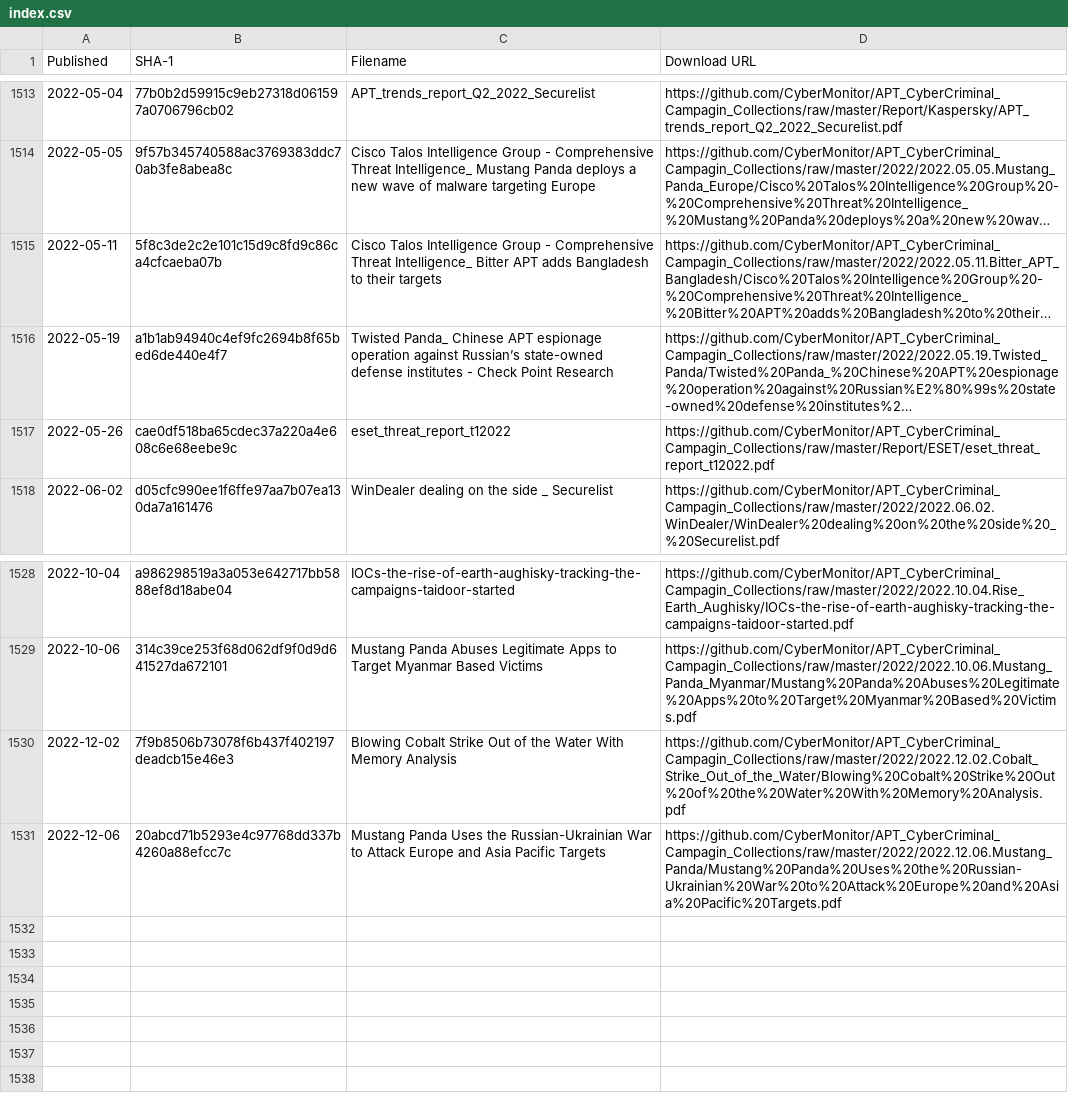
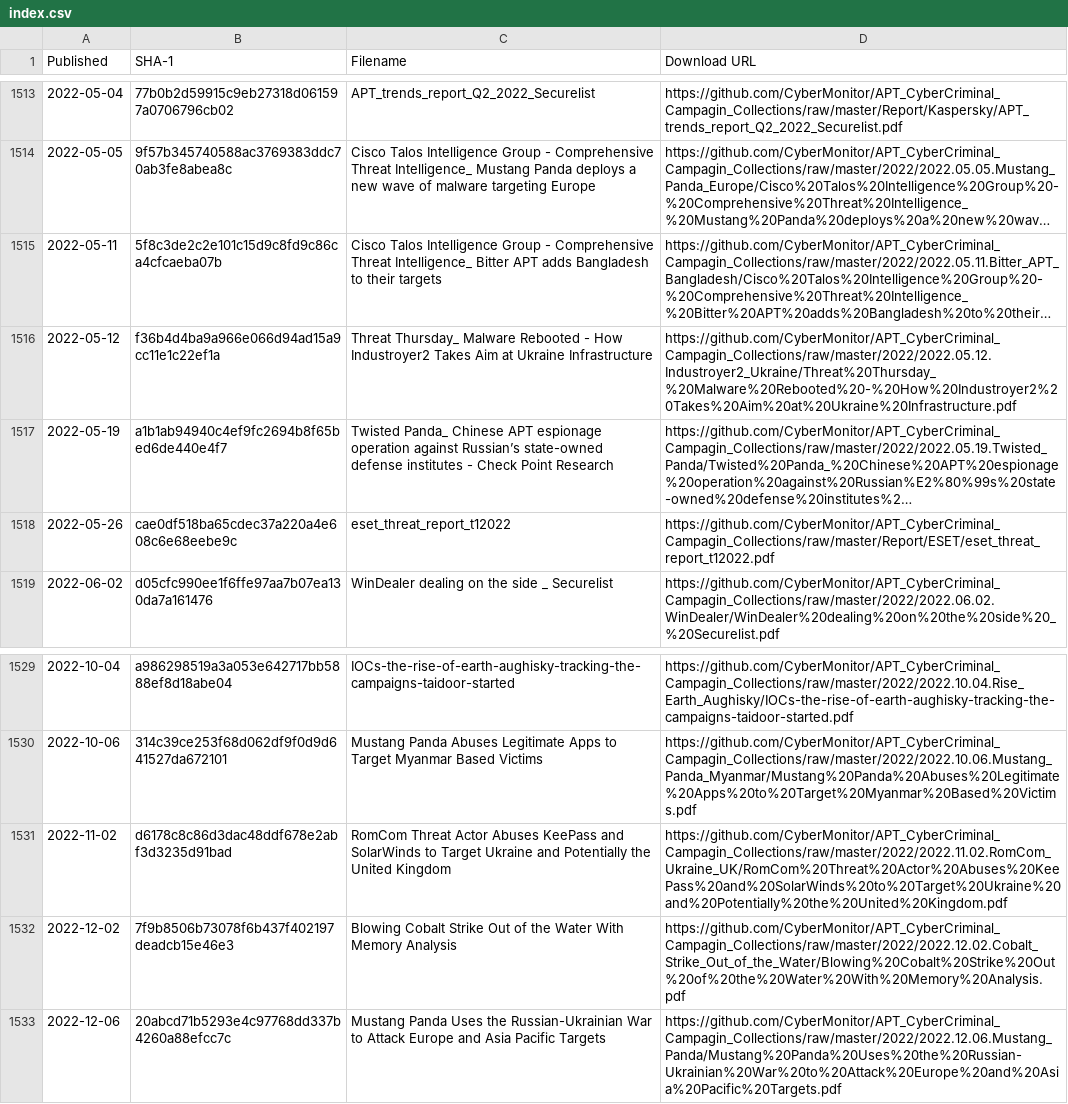
Before and after one commit to CyberMonitor/APT_CyberCriminal_Campagin_Collections, a CSV file: index.csv, drawn as a sheet; only a part is shown, gaps mark what is left out; long unchanged cells end in …; the diff names each change by its address in the sheet, - before the commit and + after, or states it on an @@ line.

```diff
--- a/index.csv
+++ b/index.csv
+row 1516: 2022-05-12 | f36b4d4ba9a966e066d94ad15a9cc11e1c22ef1a | Threat Thursday_ Malware Rebooted - How Industroyer2 Takes Aim at Ukraine Infrastructure | https://github.com/CyberMonitor/APT_CyberCriminal_Campagin_Collections/raw/master/2022/2022.05.12.Industroyer2_Ukraine/Threat%20Thursday_%20Malware%20Rebooted%20-%20How%20Industroyer2%20Takes%20Aim%20at%20Ukraine%20Infrastructure.pdf
+row 1531: 2022-11-02 | d6178c8c86d3dac48ddf678e2abf3d3235d91bad | RomCom Threat Actor Abuses KeePass and SolarWinds to Target Ukraine and Potentially the United Kingdom | https://github.com/CyberMonitor/APT_CyberCriminal_Campagin_Collections/raw/master/2022/2022.11.02.RomCom_Ukraine_UK/RomCom%20Threat%20Actor%20Abuses%20KeePass%20and%20SolarWinds%20to%20Target%20Ukraine%20and%20Potentially%20the%20United%20Kingdom.pdf
```
